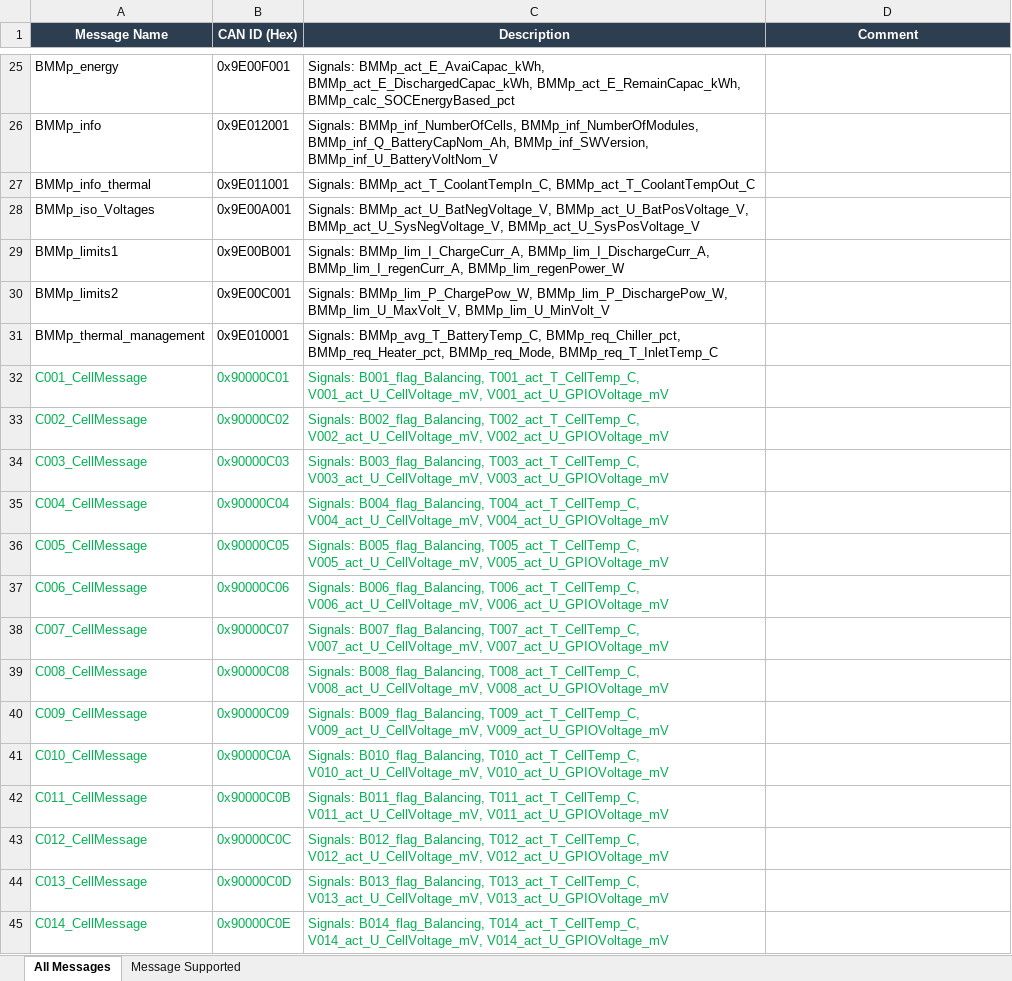
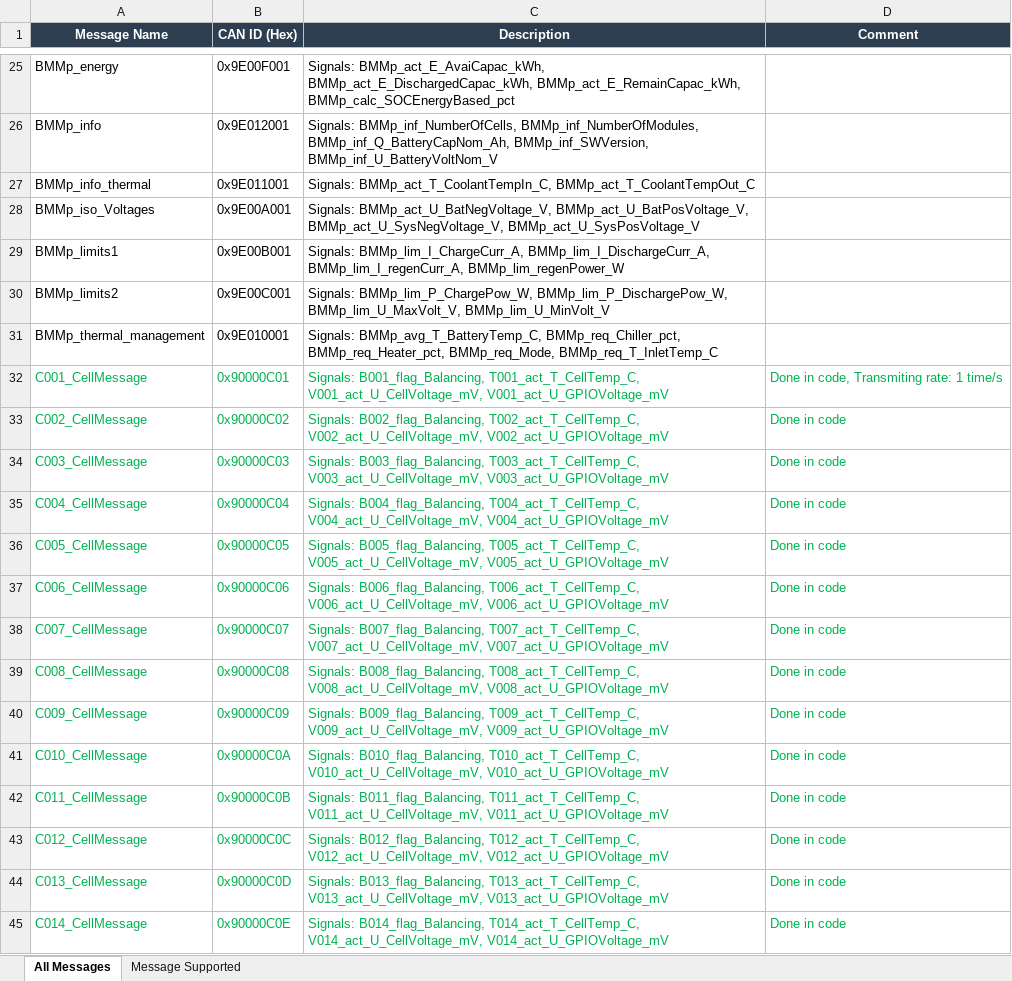
Before and after one commit to hopegeng/ecu8tr_adbms6833, an Excel workbook: src/drivers/adbms/ltc6812_on_core2/docs/Complete_BorgWarner_Gen3_0_CAN_Communication_Matrix.xlsx, sheet All Messages, drawn as a sheet; only a part is shown, gaps mark what is left out; values as stored, in another font and other column widths than the file's, no borders; the diff covers the shown part only; the diff names each change by its address in the sheet, - before the commit and + after, or states it on an @@ line.

```diff
--- a/src/drivers/adbms/ltc6812_on_core2/docs/Complete_BorgWarner_Gen3_0_CAN_Communication_Matrix.xlsx (sheet All Messages)
+++ b/src/drivers/adbms/ltc6812_on_core2/docs/Complete_BorgWarner_Gen3_0_CAN_Communication_Matrix.xlsx (sheet All Messages)
-D32 (Comment): (empty)
+D32 (Comment): Done in code, Transmiting rate: 1 time/s
-D33:D45 (Comment): (empty)
+D33:D45 (Comment): Done in code
```
Also changed, not shown: 17 edited cells and cell formats elsewhere in this sheet, 15 other files.
